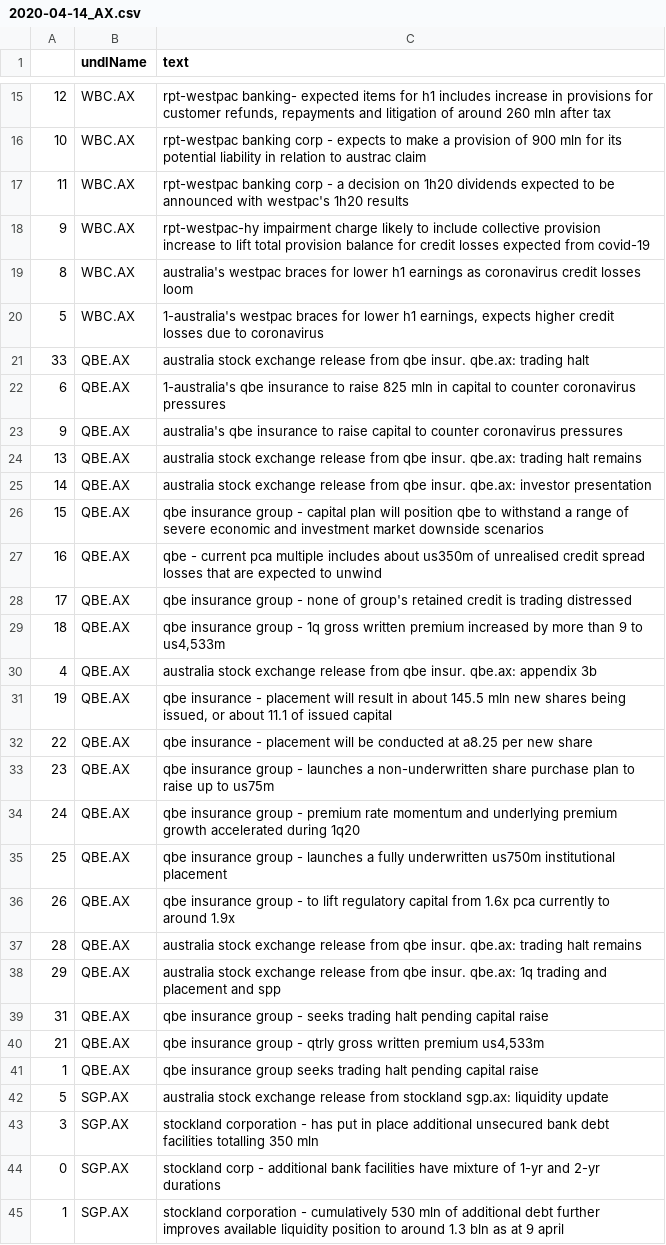
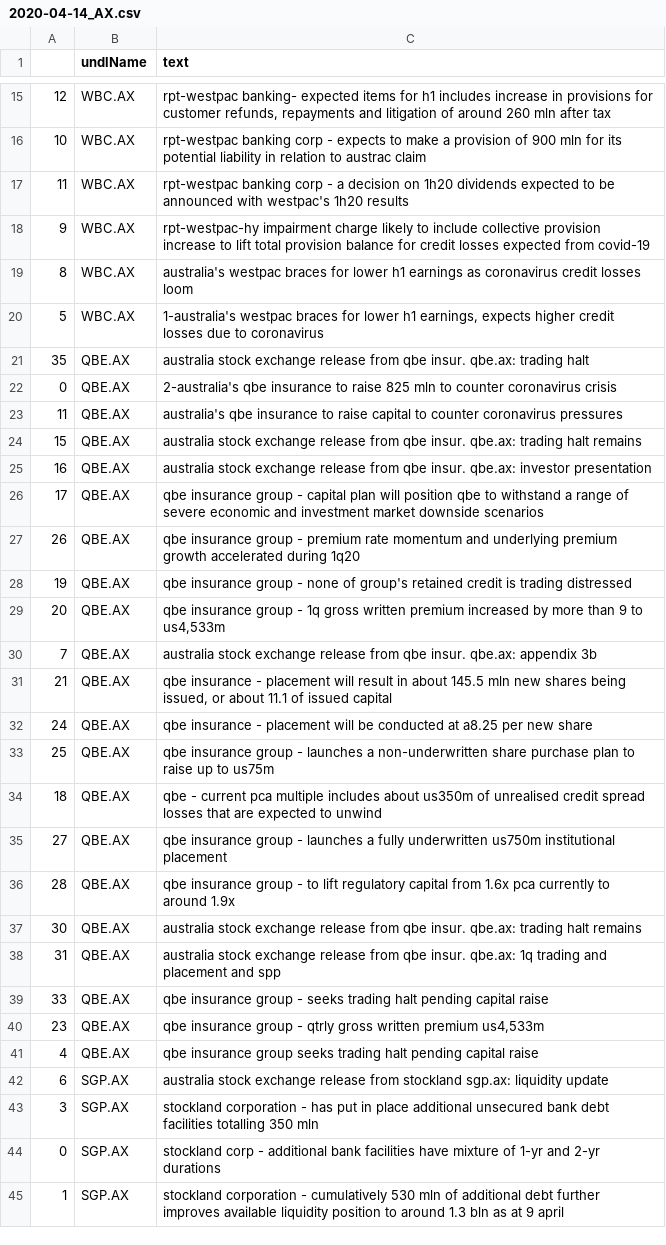
Before and after one commit to hoichunlaw/EventDriven, a CSV file: result/2020-04-14_AX.csv, drawn as a sheet; only a part is shown, gaps mark what is left out.

Commit message:
scheduled commit

```diff
--- a/result/2020-04-14_AX.csv
+++ b/result/2020-04-14_AX.csv
@@ -20,24 +20,24 @@
 5,WBC.AX,"1-australia's westpac braces for lower h1 earnings, expects higher credit losses due to coronavirus"
-33,QBE.AX,australia stock exchange release from qbe insur. qbe.ax: trading halt
-6,QBE.AX,1-australia's qbe insurance to raise 825 mln in capital to counter coronavirus pressures
-9,QBE.AX,australia's qbe insurance to raise capital to counter coronavirus pressures
-13,QBE.AX,australia stock exchange release from qbe insur. qbe.ax: trading halt remains
-14,QBE.AX,australia stock exchange release from qbe insur. qbe.ax: investor presentation
-15,QBE.AX,qbe insurance group  - capital plan will position qbe to withstand a range of severe economic and investment market downside scenarios
-16,QBE.AX,qbe - current pca multiple includes about us350m of unrealised credit spread losses that are expected to unwind
-17,QBE.AX,qbe insurance group  - none of group's retained credit is trading distressed
-18,QBE.AX,"qbe insurance group  - 1q gross written premium increased by more than 9 to us4,533m"
-4,QBE.AX,australia stock exchange release from qbe insur. qbe.ax: appendix 3b
-19,QBE.AX,"qbe insurance - placement will result in about 145.5 mln new shares being issued, or about 11.1 of issued capital"
-22,QBE.AX,qbe insurance - placement will be conducted at a8.25 per new share
-23,QBE.AX,qbe insurance group  - launches a non-underwritten share purchase plan to raise up to us75m
-24,QBE.AX,qbe insurance group  - premium rate momentum and underlying premium growth accelerated during 1q20
-25,QBE.AX,qbe insurance group  - launches a fully underwritten us750m institutional placement
-26,QBE.AX,qbe insurance group  - to lift regulatory capital from 1.6x pca currently to around 1.9x
-28,QBE.AX,australia stock exchange release from qbe insur. qbe.ax: trading halt remains
-29,QBE.AX,australia stock exchange release from qbe insur. qbe.ax: 1q trading and placement and spp
-31,QBE.AX,qbe insurance group  - seeks trading halt pending capital raise
-21,QBE.AX,"qbe insurance group  - qtrly gross written premium us4,533m"
-1,QBE.AX,qbe insurance group seeks trading halt pending capital raise
-5,SGP.AX,australia stock exchange release from stockland sgp.ax: liquidity update
+35,QBE.AX,australia stock exchange release from qbe insur. qbe.ax: trading halt
+0,QBE.AX,2-australia's qbe insurance to raise 825 mln to counter coronavirus crisis
+11,QBE.AX,australia's qbe insurance to raise capital to counter coronavirus pressures
+15,QBE.AX,australia stock exchange release from qbe insur. qbe.ax: trading halt remains
+16,QBE.AX,australia stock exchange release from qbe insur. qbe.ax: investor presentation
+17,QBE.AX,qbe insurance group  - capital plan will position qbe to withstand a range of severe economic and investment market downside scenarios
+26,QBE.AX,qbe insurance group  - premium rate momentum and underlying premium growth accelerated during 1q20
+19,QBE.AX,qbe insurance group  - none of group's retained credit is trading distressed
+20,QBE.AX,"qbe insurance group  - 1q gross written premium increased by more than 9 to us4,533m"
+7,QBE.AX,australia stock exchange release from qbe insur. qbe.ax: appendix 3b
+21,QBE.AX,"qbe insurance - placement will result in about 145.5 mln new shares being issued, or about 11.1 of issued capital"
+24,QBE.AX,qbe insurance - placement will be conducted at a8.25 per new share
+25,QBE.AX,qbe insurance group  - launches a non-underwritten share purchase plan to raise up to us75m
+18,QBE.AX,qbe - current pca multiple includes about us350m of unrealised credit spread losses that are expected to unwind
+27,QBE.AX,qbe insurance group  - launches a fully underwritten us750m institutional placement
+28,QBE.AX,qbe insurance group  - to lift regulatory capital from 1.6x pca currently to around 1.9x
+30,QBE.AX,australia stock exchange release from qbe insur. qbe.ax: trading halt remains
+31,QBE.AX,australia stock exchange release from qbe insur. qbe.ax: 1q trading and placement and spp
+33,QBE.AX,qbe insurance group  - seeks trading halt pending capital raise
+23,QBE.AX,"qbe insurance group  - qtrly gross written premium us4,533m"
+4,QBE.AX,qbe insurance group seeks trading halt pending capital raise
+6,SGP.AX,australia stock exchange release from stockland sgp.ax: liquidity update
 3,SGP.AX,stockland corporation  - has put in place additional unsecured bank debt facilities totalling 350 mln
```
